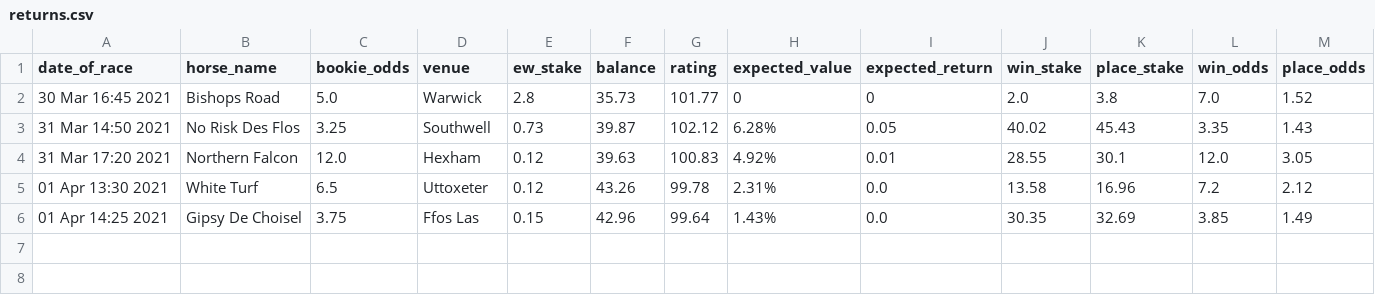
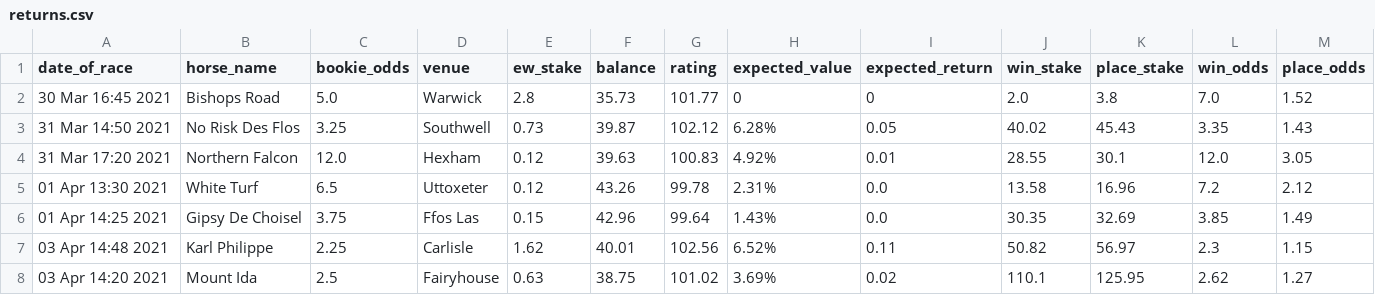
Before and after one commit to tom-pollak/each-way-matcher, a CSV file: returns.csv, drawn as a sheet; only a part is shown; rows hold the shown columns only; the diff names each change by its address in the sheet, - before the commit and + after, or states it on an @@ line.

Commit message:
update returns

```diff
--- a/returns.csv
+++ b/returns.csv
+row 7: 03 Apr 14:48 2021 | Karl Philippe | 2.25 | Carlisle | 1.62 | 40.01 | 102.56 | 6.52% | 0.11 | 50.82 | 56.97 | 2.3 | 1.15
+row 8: 03 Apr 14:20 2021 | Mount Ida | 2.5 | Fairyhouse | 0.63 | 38.75 | 101.02 | 3.69% | 0.02 | 110.1 | 125.95 | 2.62 | 1.27
```
Also changed, not shown: 1 other file.
